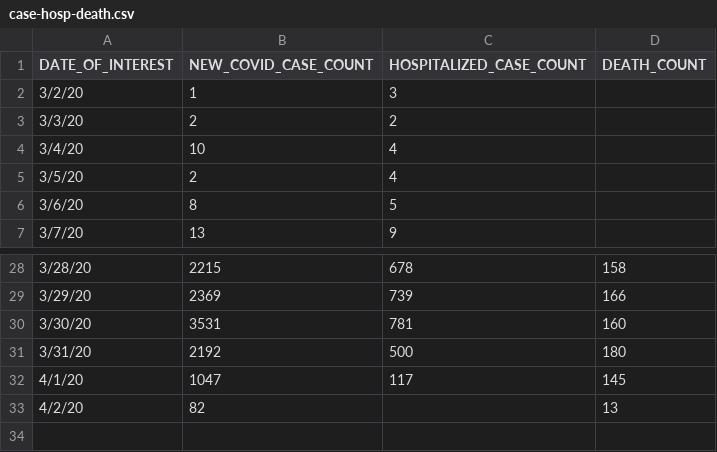
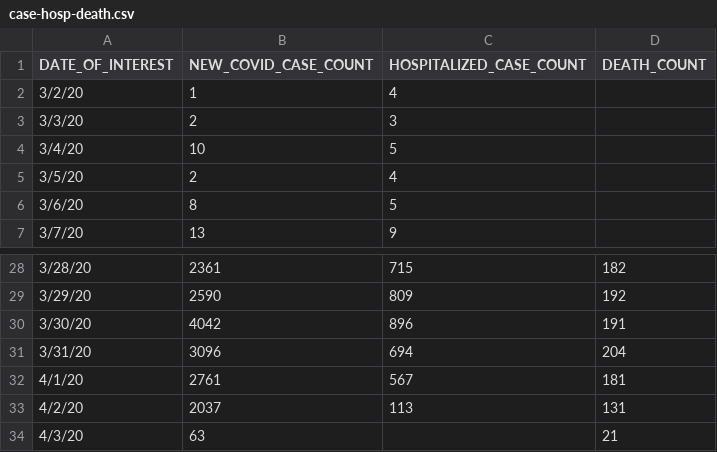
Before and after one commit to carlos-afonso/COVID-19, a CSV file: data/nychealth-coronavirus-data/case-hosp-death.csv, drawn as a sheet; only a part is shown, gaps mark what is left out; the diff covers the shown part only.

```diff
--- a/data/nychealth-coronavirus-data/case-hosp-death.csv
+++ b/data/nychealth-coronavirus-data/case-hosp-death.csv
@@ -1,5 +1,5 @@
 DATE_OF_INTEREST,NEW_COVID_CASE_COUNT,HOSPITALIZED_CASE_COUNT,DEATH_COUNT
-3/2/20,1,3,
-3/3/20,2,2,
-3/4/20,10,4,
+3/2/20,1,4,
+3/3/20,2,3,
+3/4/20,10,5,
 3/5/20,2,4,
@@ -28,6 +28,7 @@
-3/28/20,2215,678,158
-3/29/20,2369,739,166
-3/30/20,3531,781,160
-3/31/20,2192,500,180
-4/1/20,1047,117,145
-4/2/20,82,,13
+3/28/20,2361,715,182
+3/29/20,2590,809,192
+3/30/20,4042,896,191
+3/31/20,3096,694,204
+4/1/20,2761,567,181
+4/2/20,2037,113,131
+4/3/20,63,,21
```
Also changed, not shown: 30 edited cells elsewhere in this file, data/nychealth-coronavirus-data/by-age.csv, data/nychealth-coronavirus-data/tests-by-zcta.csv, 10 other files.
